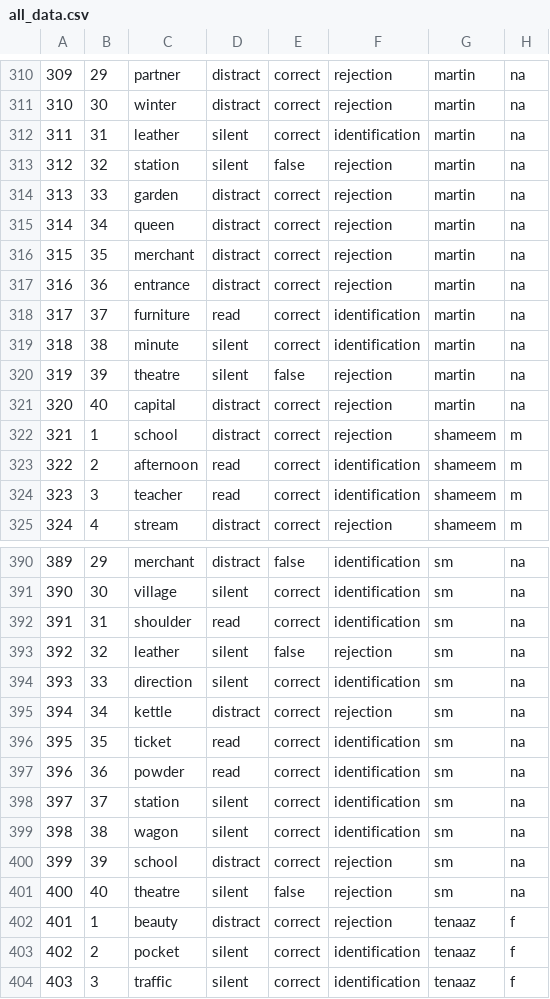
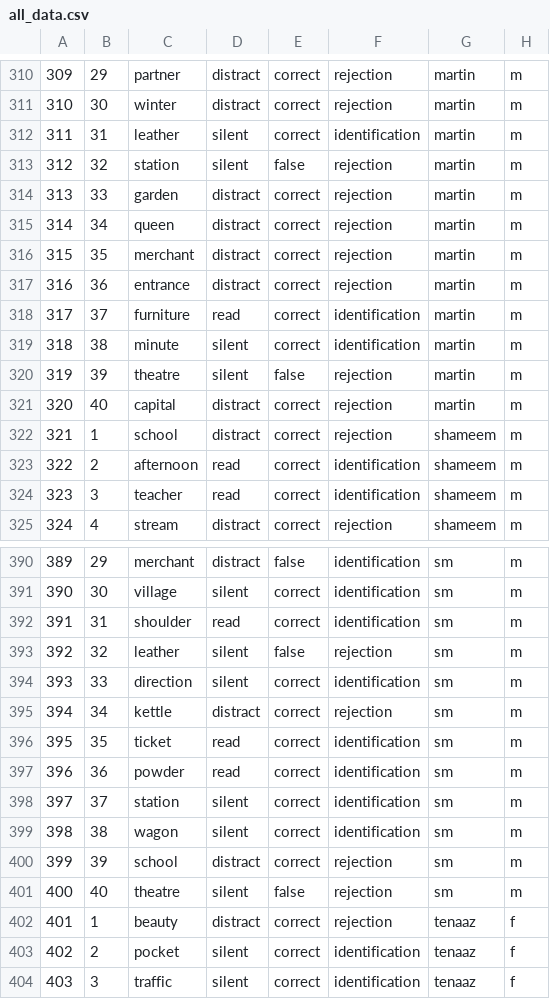
Before and after one commit to j648liu/363-production, a CSV file: all_data.csv, drawn as a sheet; only a part is shown, gaps mark what is left out; the diff covers the shown part only.

```diff
--- a/all_data.csv
+++ b/all_data.csv
@@ -310,13 +310,13 @@
-"309","29","partner","distract","correct","rejection","martin","na"
-"310","30","winter","distract","correct","rejection","martin","na"
-"311","31","leather","silent","correct","identification","martin","na"
-"312","32","station","silent","false","rejection","martin","na"
-"313","33","garden","distract","correct","rejection","martin","na"
-"314","34","queen","distract","correct","rejection","martin","na"
-"315","35","merchant","distract","correct","rejection","martin","na"
-"316","36","entrance","distract","correct","rejection","martin","na"
-"317","37","furniture","read","correct","identification","martin","na"
-"318","38","minute","silent","correct","identification","martin","na"
-"319","39","theatre","silent","false","rejection","martin","na"
-"320","40","capital","distract","correct","rejection","martin","na"
+"309","29","partner","distract","correct","rejection","martin","m"
+"310","30","winter","distract","correct","rejection","martin","m"
+"311","31","leather","silent","correct","identification","martin","m"
+"312","32","station","silent","false","rejection","martin","m"
+"313","33","garden","distract","correct","rejection","martin","m"
+"314","34","queen","distract","correct","rejection","martin","m"
+"315","35","merchant","distract","correct","rejection","martin","m"
+"316","36","entrance","distract","correct","rejection","martin","m"
+"317","37","furniture","read","correct","identification","martin","m"
+"318","38","minute","silent","correct","identification","martin","m"
+"319","39","theatre","silent","false","rejection","martin","m"
+"320","40","capital","distract","correct","rejection","martin","m"
 "321","1","school","distract","correct","rejection","shameem","m"
@@ -390,13 +390,13 @@
-"389","29","merchant","distract","false","identification","sm","na"
-"390","30","village","silent","correct","identification","sm","na"
-"391","31","shoulder","read","correct","identification","sm","na"
-"392","32","leather","silent","false","rejection","sm","na"
-"393","33","direction","silent","correct","identification","sm","na"
-"394","34","kettle","distract","correct","rejection","sm","na"
-"395","35","ticket","read","correct","identification","sm","na"
-"396","36","powder","read","correct","identification","sm","na"
-"397","37","station","silent","correct","identification","sm","na"
-"398","38","wagon","silent","correct","identification","sm","na"
-"399","39","school","distract","correct","rejection","sm","na"
-"400","40","theatre","silent","false","rejection","sm","na"
+"389","29","merchant","distract","false","identification","sm","m"
+"390","30","village","silent","correct","identification","sm","m"
+"391","31","shoulder","read","correct","identification","sm","m"
+"392","32","leather","silent","false","rejection","sm","m"
+"393","33","direction","silent","correct","identification","sm","m"
+"394","34","kettle","distract","correct","rejection","sm","m"
+"395","35","ticket","read","correct","identification","sm","m"
+"396","36","powder","read","correct","identification","sm","m"
+"397","37","station","silent","correct","identification","sm","m"
+"398","38","wagon","silent","correct","identification","sm","m"
+"399","39","school","distract","correct","rejection","sm","m"
+"400","40","theatre","silent","false","rejection","sm","m"
 "401","1","beauty","distract","correct","rejection","tenaaz","f"
```
Also changed, not shown: 56 edited cells elsewhere in this file, results_martin.csv, results_sm.csv.
